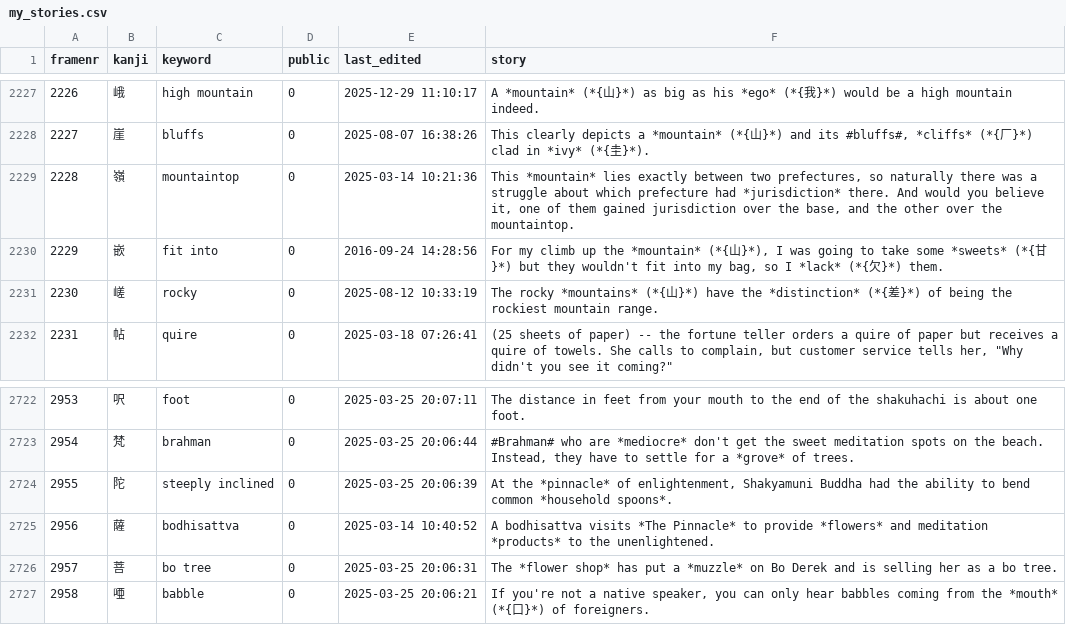
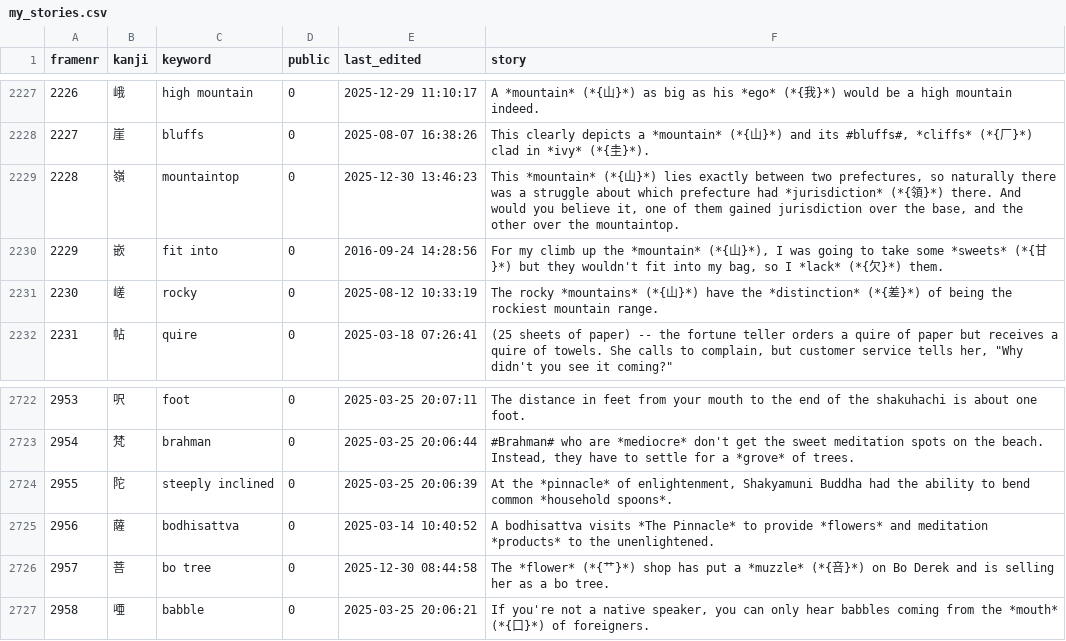
Before and after one commit to AntonioCarlini/japanese, a CSV file: external/my_stories.csv, drawn as a sheet; only a part is shown, gaps mark what is left out; the diff names each change by its address in the sheet, - before the commit and + after, or states it on an @@ line.

Commit message:
external/my_stories.csv: Another minor update from koohii.com

```diff
--- a/external/my_stories.csv
+++ b/external/my_stories.csv
-E2229 (last_edited): 2025-03-14 10:21:36
+E2229 (last_edited): 2025-12-30 13:46:23
-F2229 (story): This *mountain* lies exactly between two prefectures, so naturally there was a struggle about which prefecture had *jurisdiction* there. And…
+F2229 (story): This *mountain* (*{山}*) lies exactly between two prefectures, so naturally there was a struggle about which prefecture had *jurisdiction* (*{領}*) there. And…
-E2726 (last_edited): 2025-03-25 20:06:31
+E2726 (last_edited): 2025-12-30 08:44:58
-F2726 (story): The *flower shop* has put a *muzzle* on Bo…
+F2726 (story): The *flower* (*{艹}*) shop has put a *muzzle* (*{咅}*) on Bo…
```
